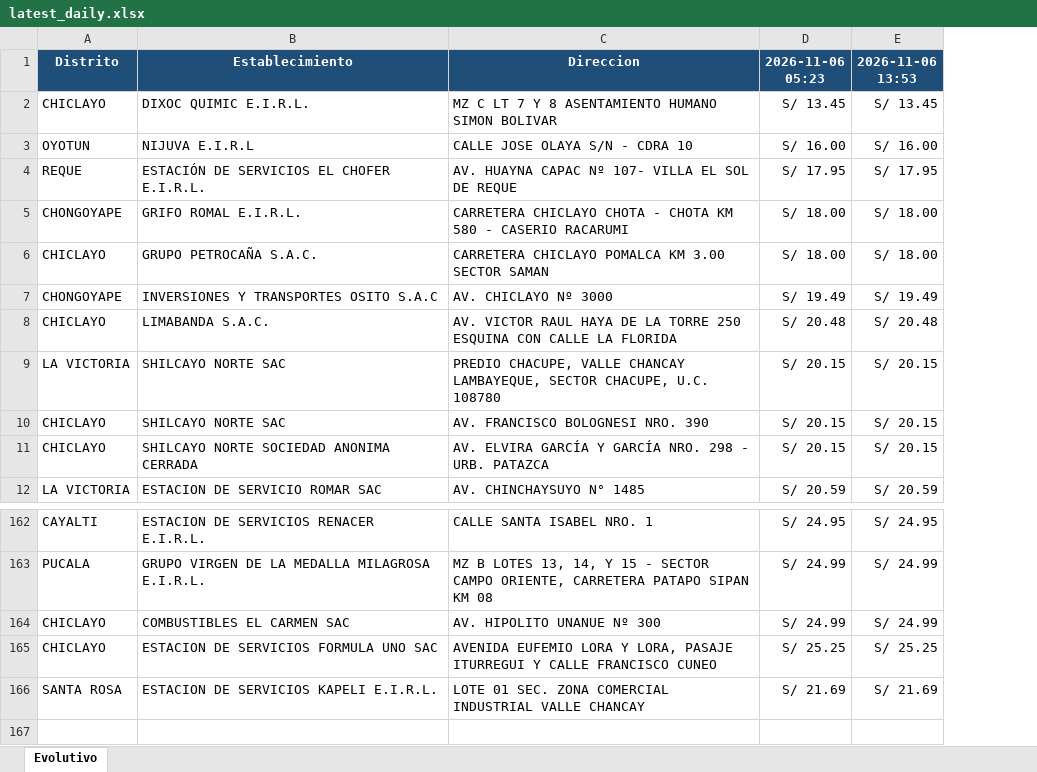
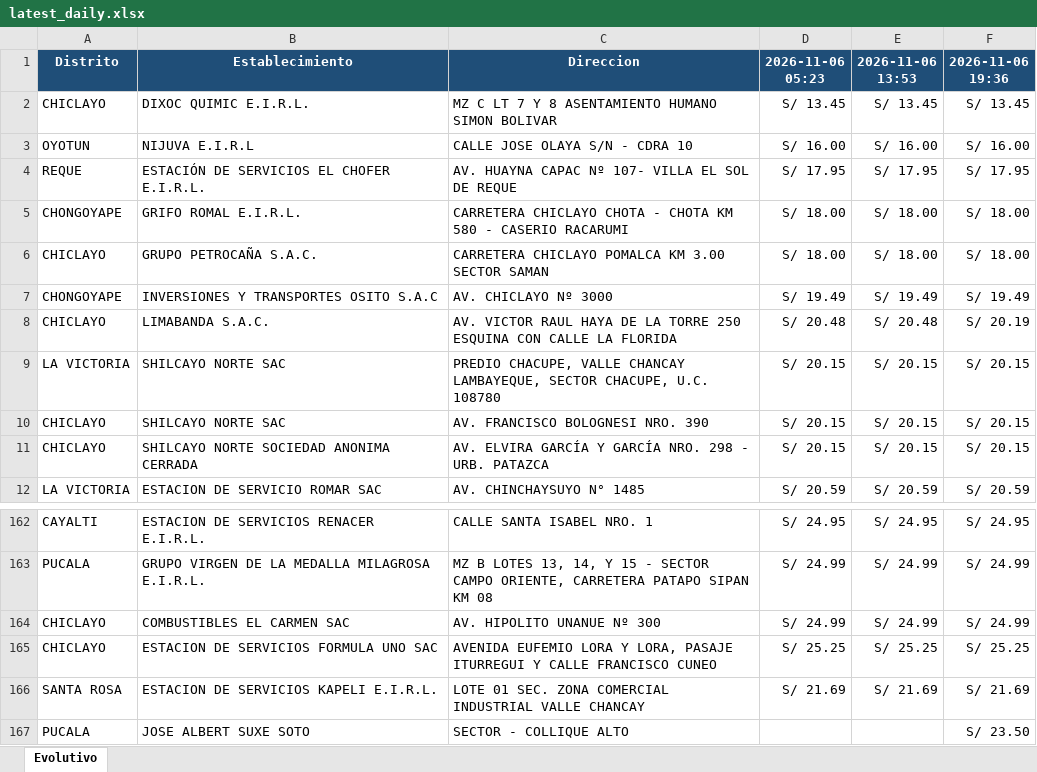
Before and after one commit to gvanderveen65-a11y/facilito-precios-chiclayo, an Excel workbook: historial/daily/latest_daily.xlsx, sheet Evolutivo, drawn as a sheet; only a part is shown, gaps mark what is left out; values as stored, in another font and other column widths than the file's, no borders; the diff names each change by its address in the sheet, - before the commit and + after, or states it on an @@ line.

```diff
--- a/historial/daily/latest_daily.xlsx (sheet Evolutivo)
+++ b/historial/daily/latest_daily.xlsx (sheet Evolutivo)
+column F (2026-11-06 19:36), rows 2-12: S/ 13.45 | S/ 16.00 | S/ 17.95 | S/ 18.00 | S/ 18.00 | S/ 19.49 | S/ 20.19 | S/ 20.15 | S/ 20.15 | S/ 20.15 | S/ 20.59; rows 162-166: S/ 24.95 | S/ 24.99 | S/ 24.99 | S/ 25.25 | S/ 21.69
+row 167: PUCALA | JOSE ALBERT SUXE SOTO | SECTOR - COLLIQUE ALTO |  |  | S/ 23.50
```
Also changed, not shown: historial/Chiclayo_GasoholRegular_historial.xlsx.
